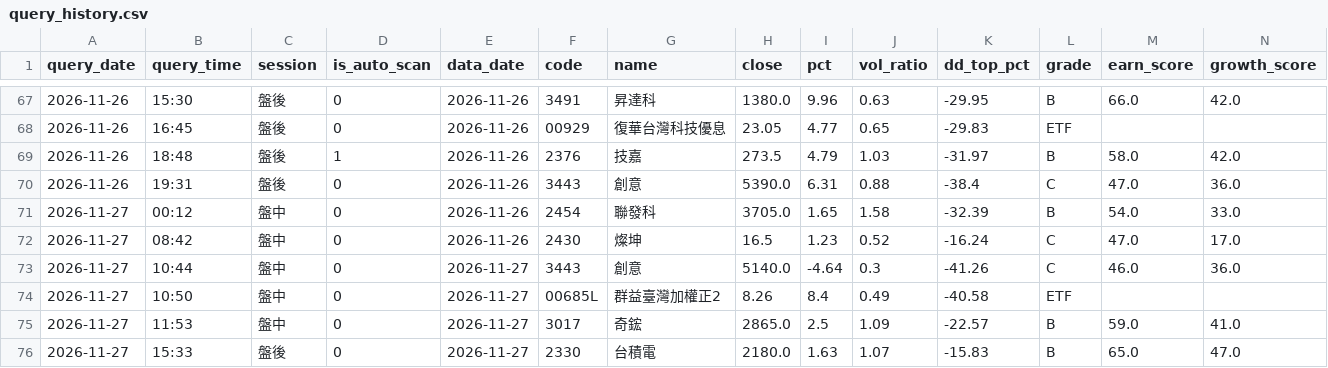
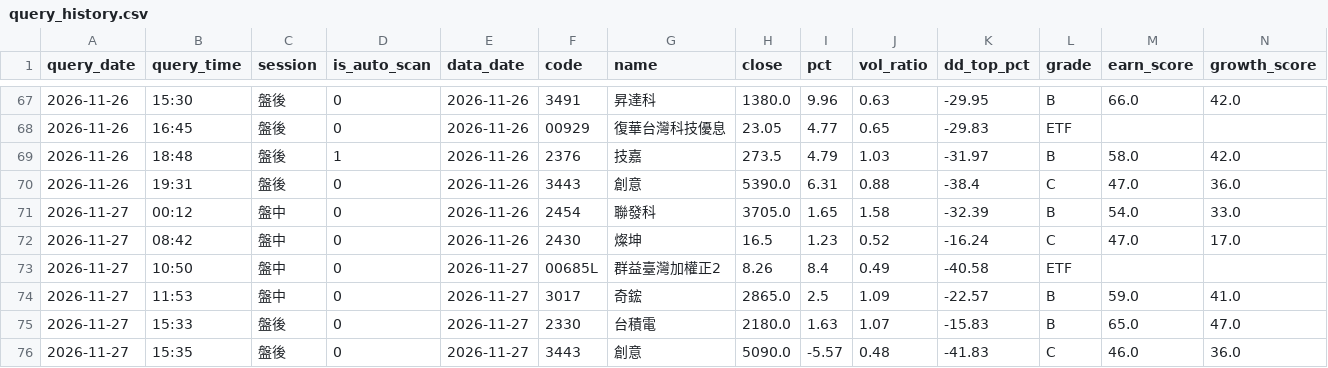
Before and after one commit to bios12-huang/stock-report-pages, a CSV file: data/query_history.csv, drawn as a sheet; only a part is shown, gaps mark what is left out; removed rows and columns are numbered as before the commit, all else as after; rows hold the shown columns only; the diff names each change by its address in the sheet, - before the commit and + after, or states it on an @@ line.

Commit message:
log 3443 (2026-11-27 盤後)

```diff
--- a/data/query_history.csv
+++ b/data/query_history.csv
-row 73: 2026-11-27 | 10:44 | 盤中 | 0 | 2026-11-27 | 3443 | 創意 | 5140.0 | -4.64 | 0.3 | -41.26 | C | 46.0 | 36.0
+row 76: 2026-11-27 | 15:35 | 盤後 | 0 | 2026-11-27 | 3443 | 創意 | 5090.0 | -5.57 | 0.48 | -41.83 | C | 46.0 | 36.0
```
